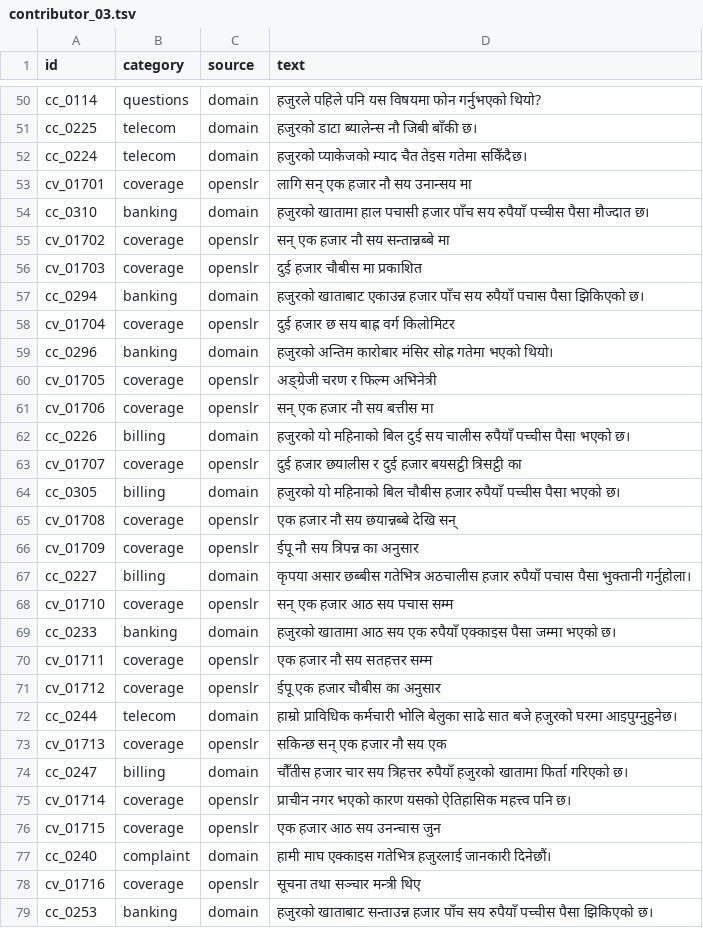
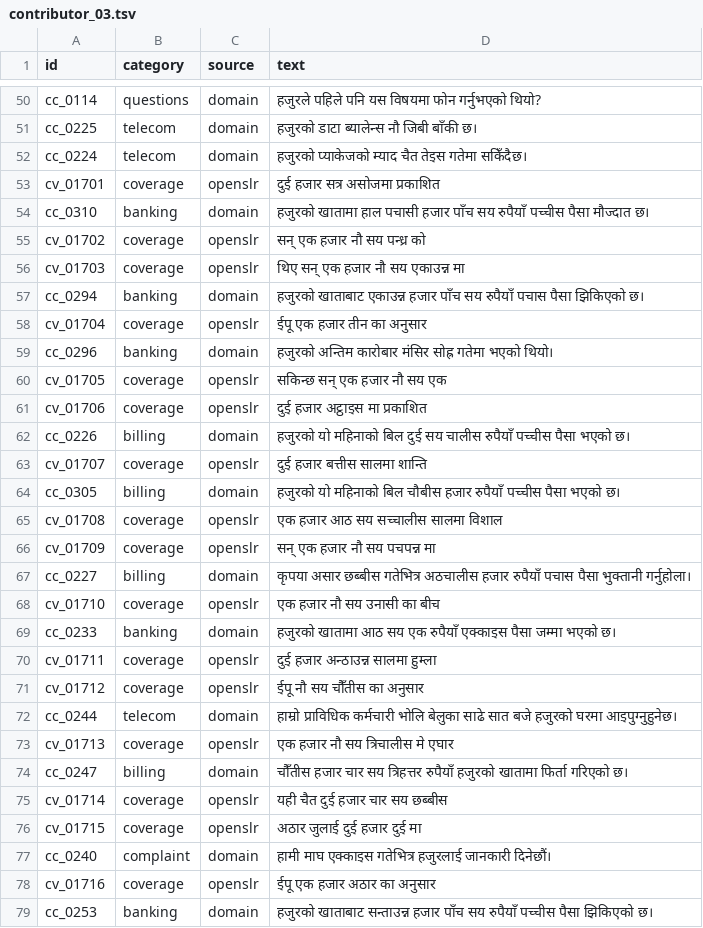
Before and after one commit to sr198/qwen3-TTS-finetune-studio, a TSV file: recording/prompts/contributor_03.tsv, drawn as a sheet; only a part is shown, gaps mark what is left out; the diff covers the shown part only.

```diff
--- a/recording/prompts/contributor_03.tsv
+++ b/recording/prompts/contributor_03.tsv
@@ -52,28 +52,28 @@ cc_0225	telecom	domain	हजुरको डाटा ब्यालेन्
 cc_0224	telecom	domain	हजुरको प्याकेजको म्याद चैत तेइस गतेमा सकिँदैछ।
-cv_01701	coverage	openslr	लागि सन् एक हजार नौ सय उनान्सय मा
+cv_01701	coverage	openslr	दुई हजार सत्र असोजमा प्रकाशित
 cc_0310	banking	domain	हजुरको खातामा हाल पचासी हजार पाँच सय रुपैयाँ पच्चीस पैसा मौज्दात छ।
-cv_01702	coverage	openslr	सन् एक हजार नौ सय सन्तान्नब्बे मा
-cv_01703	coverage	openslr	दुई हजार चौबीस मा प्रकाशित
+cv_01702	coverage	openslr	सन् एक हजार नौ सय पन्ध्र को
+cv_01703	coverage	openslr	थिए सन् एक हजार नौ सय एकाउन्न मा
 cc_0294	banking	domain	हजुरको खाताबाट एकाउन्न हजार पाँच सय रुपैयाँ पचास पैसा झिकिएको छ।
-cv_01704	coverage	openslr	दुई हजार छ सय बाह्र वर्ग किलोमिटर
+cv_01704	coverage	openslr	ईपू एक हजार तीन का अनुसार
 cc_0296	banking	domain	हजुरको अन्तिम कारोबार मंसिर सोह्र गतेमा भएको थियो।
-cv_01705	coverage	openslr	अङ्ग्रेजी चरण र फिल्म अभिनेत्री
-cv_01706	coverage	openslr	सन् एक हजार नौ सय बत्तीस मा
+cv_01705	coverage	openslr	सकिन्छ सन् एक हजार नौ सय एक
+cv_01706	coverage	openslr	दुई हजार अट्ठाइस मा प्रकाशित
 cc_0226	billing	domain	हजुरको यो महिनाको बिल दुई सय चालीस रुपैयाँ पच्चीस पैसा भएको छ।
-cv_01707	coverage	openslr	दुई हजार छयालीस र दुई हजार बयसट्ठी त्रिसट्ठी का
+cv_01707	coverage	openslr	दुई हजार बत्तीस सालमा शान्ति
 cc_0305	billing	domain	हजुरको यो महिनाको बिल चौबीस हजार रुपैयाँ पच्चीस पैसा भएको छ।
-cv_01708	coverage	openslr	एक हजार नौ सय छयान्नब्बे देखि सन्
-cv_01709	coverage	openslr	ईपू नौ सय त्रिपन्न का अनुसार
+cv_01708	coverage	openslr	एक हजार आठ सय सच्चालीस सालमा विशाल
+cv_01709	coverage	openslr	सन् एक हजार नौ सय पचपन्न मा
 cc_0227	billing	domain	कृपया असार छब्बीस गतेभित्र अठचालीस हजार रुपैयाँ पचास पैसा भुक्तानी गर्नुहोला।
-cv_01710	coverage	openslr	सन् एक हजार आठ सय पचास सम्म
+cv_01710	coverage	openslr	एक हजार नौ सय उनासी का बीच
 cc_0233	banking	domain	हजुरको खातामा आठ सय एक रुपैयाँ एक्काइस पैसा जम्मा भएको छ।
-cv_01711	coverage	openslr	एक हजार नौ सय सतहत्तर सम्म
-cv_01712	coverage	openslr	ईपू एक हजार चौबीस का अनुसार
+cv_01711	coverage	openslr	दुई हजार अन्ठाउन्न सालमा हुम्ला
+cv_01712	coverage	openslr	ईपू नौ सय चौँतीस का अनुसार
 cc_0244	telecom	domain	हाम्रो प्राविधिक कर्मचारी भोलि बेलुका साढे सात बजे हजुरको घरमा आइपुग्नुहुनेछ।
-cv_01713	coverage	openslr	सकिन्छ सन् एक हजार नौ सय एक
+cv_01713	coverage	openslr	एक हजार नौ सय त्रिचालीस मे एघार
 cc_0247	billing	domain	चौँतीस हजार चार सय त्रिहत्तर रुपैयाँ हजुरको खातामा फिर्ता गरिएको छ।
-cv_01714	coverage	openslr	प्राचीन नगर भएको कारण यसको ऐतिहासिक महत्त्व पनि छ।
-cv_01715	coverage	openslr	एक हजार आठ सय उनन्चास जुन
+cv_01714	coverage	openslr	यही चैत दुई हजार चार सय छब्बीस
+cv_01715	coverage	openslr	अठार जुलाई दुई हजार दुई मा
 cc_0240	complaint	domain	हामी माघ एक्काइस गतेभित्र हजुरलाई जानकारी दिनेछौं।
-cv_01716	coverage	openslr	सूचना तथा सञ्चार मन्त्री थिए
+cv_01716	coverage	openslr	ईपू एक हजार अठार का अनुसार
 cc_0253	banking	domain	हजुरको खाताबाट सन्ताउन्न हजार पाँच सय रुपैयाँ पच्चीस पैसा झिकिएको छ।
```
Also changed, not shown: 134 edited cells elsewhere in this file, recording/prompts/all_prompts.tsv, recording/prompts/contributor_01.tsv, 8 other files.
